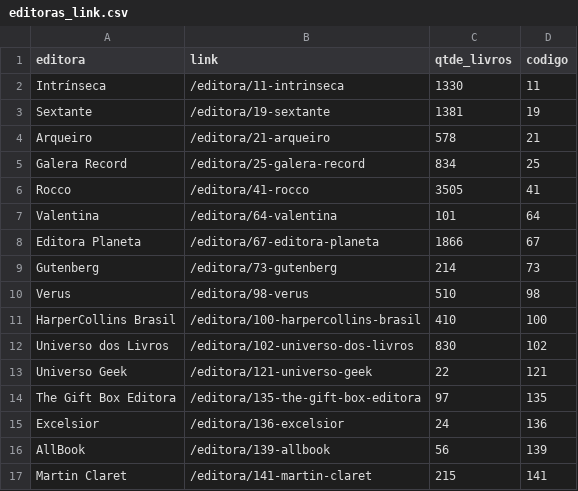
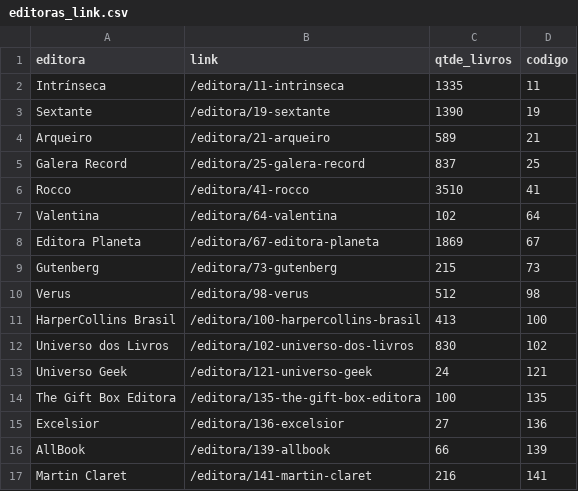
Before and after one commit to vitorStein/livros-Skoob, a CSV file: editoras_link.csv, drawn as a sheet.

```diff
--- a/editoras_link.csv
+++ b/editoras_link.csv
@@ -1,17 +1,17 @@
 editora,link,qtde_livros,codigo
-Intrínseca,/editora/11-intrinseca,1330,11
-Sextante,/editora/19-sextante,1381,19
-Arqueiro,/editora/21-arqueiro,578,21
-Galera Record,/editora/25-galera-record,834,25
-Rocco,/editora/41-rocco,3505,41
-Valentina,/editora/64-valentina,101,64
-Editora Planeta,/editora/67-editora-planeta,1866,67
-Gutenberg,/editora/73-gutenberg,214,73
-Verus,/editora/98-verus,510,98
-HarperCollins Brasil,/editora/100-harpercollins-brasil,410,100
+Intrínseca,/editora/11-intrinseca,1335,11
+Sextante,/editora/19-sextante,1390,19
+Arqueiro,/editora/21-arqueiro,589,21
+Galera Record,/editora/25-galera-record,837,25
+Rocco,/editora/41-rocco,3510,41
+Valentina,/editora/64-valentina,102,64
+Editora Planeta,/editora/67-editora-planeta,1869,67
+Gutenberg,/editora/73-gutenberg,215,73
+Verus,/editora/98-verus,512,98
+HarperCollins Brasil,/editora/100-harpercollins-brasil,413,100
 Universo dos Livros,/editora/102-universo-dos-livros,830,102
-Universo Geek,/editora/121-universo-geek,22,121
-The Gift Box Editora,/editora/135-the-gift-box-editora,97,135
-Excelsior,/editora/136-excelsior,24,136
-AllBook,/editora/139-allbook,56,139
-Martin Claret,/editora/141-martin-claret,215,141
+Universo Geek,/editora/121-universo-geek,24,121
+The Gift Box Editora,/editora/135-the-gift-box-editora,100,135
+Excelsior,/editora/136-excelsior,27,136
+AllBook,/editora/139-allbook,66,139
+Martin Claret,/editora/141-martin-claret,216,141
```
Also changed, not shown: livros_link.csv, 2 other files.
